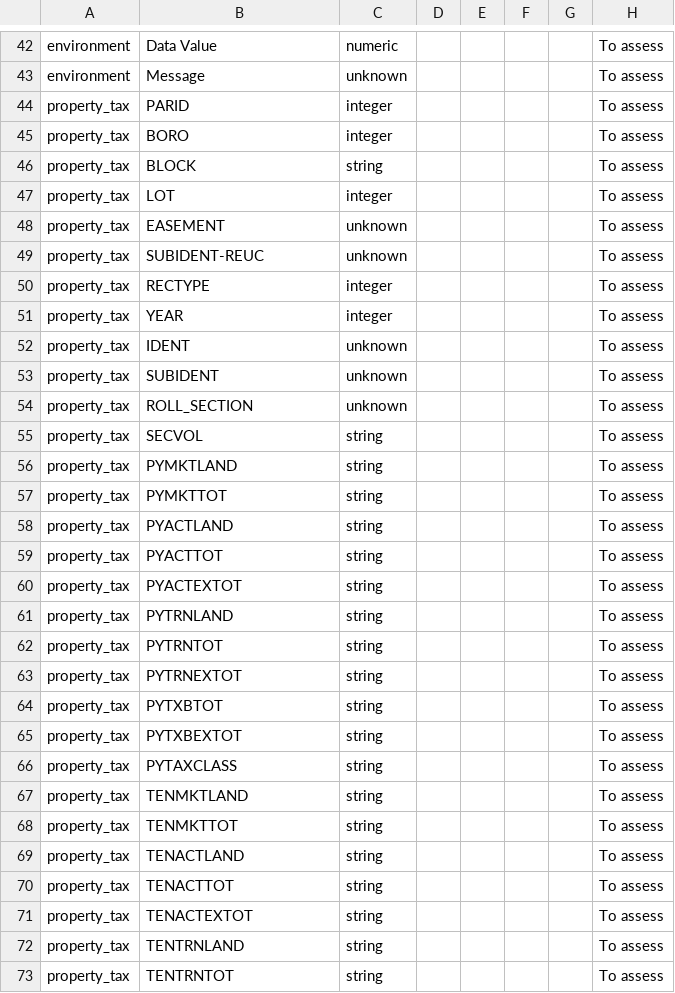
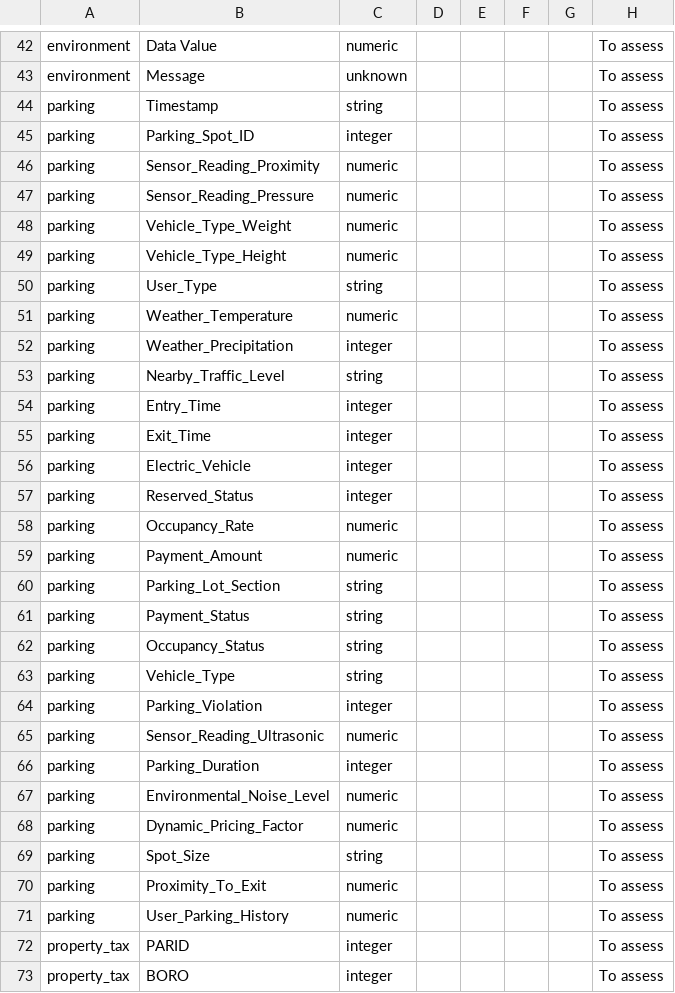
Before and after one commit to AkshayaA224/Enterprise-Smart-City-Data-Platform, a CSV file: reports/data_profiling/data_dictionary.csv, drawn as a sheet; only a part is shown, gaps mark what is left out; the shorter side is filled out with more unchanged rows; the diff names each change by its address in the sheet, - before the commit and + after, or states it on an @@ line.

Commit message:
Handle numeric values in JSON data dictionary

```diff
--- a/reports/data_profiling/data_dictionary.csv
+++ b/reports/data_profiling/data_dictionary.csv
+row 44: parking | Timestamp | string |  |  |  |  | To assess
+row 45: parking | Parking_Spot_ID | integer |  |  |  |  | To assess
+row 46: parking | Sensor_Reading_Proximity | numeric |  |  |  |  | To assess
+row 47: parking | Sensor_Reading_Pressure | numeric |  |  |  |  | To assess
+row 48: parking | Vehicle_Type_Weight | numeric |  |  |  |  | To assess
+row 49: parking | Vehicle_Type_Height | numeric |  |  |  |  | To assess
+row 50: parking | User_Type | string |  |  |  |  | To assess
+row 51: parking | Weather_Temperature | numeric |  |  |  |  | To assess
+row 52: parking | Weather_Precipitation | integer |  |  |  |  | To assess
+row 53: parking | Nearby_Traffic_Level | string |  |  |  |  | To assess
+row 54: parking | Entry_Time | integer |  |  |  |  | To assess
+row 55: parking | Exit_Time | integer |  |  |  |  | To assess
+row 56: parking | Electric_Vehicle | integer |  |  |  |  | To assess
+row 57: parking | Reserved_Status | integer |  |  |  |  | To assess
+row 58: parking | Occupancy_Rate | numeric |  |  |  |  | To assess
+row 59: parking | Payment_Amount | numeric |  |  |  |  | To assess
+row 60: parking | Parking_Lot_Section | string |  |  |  |  | To assess
+row 61: parking | Payment_Status | string |  |  |  |  | To assess
+row 62: parking | Occupancy_Status | string |  |  |  |  | To assess
+row 63: parking | Vehicle_Type | string |  |  |  |  | To assess
+row 64: parking | Parking_Violation | integer |  |  |  |  | To assess
+row 65: parking | Sensor_Reading_Ultrasonic | numeric |  |  |  |  | To assess
+row 66: parking | Parking_Duration | integer |  |  |  |  | To assess
+row 67: parking | Environmental_Noise_Level | numeric |  |  |  |  | To assess
+row 68: parking | Dynamic_Pricing_Factor | numeric |  |  |  |  | To assess
+row 69: parking | Spot_Size | string |  |  |  |  | To assess
+row 70: parking | Proximity_To_Exit | numeric |  |  |  |  | To assess
+row 71: parking | User_Parking_History | numeric |  |  |  |  | To assess
```
Also changed, not shown: 1 other file.
